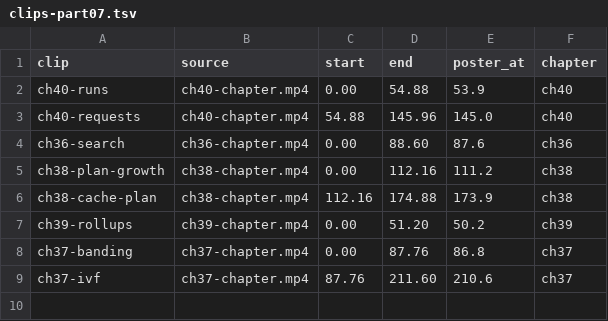
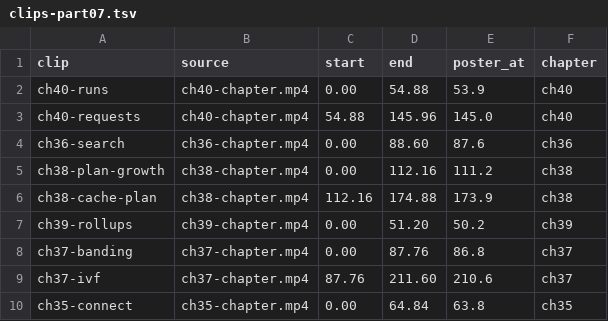
Before and after one commit to lisancao/spark-masterclass, a TSV file: book/media/clips/clips-part07.tsv, drawn as a sheet; the diff names each change by its address in the sheet, - before the commit and + after, or states it on an @@ line.

Commit message:
Part VII: clip for chapter 35, all six chapters with clips and notes

```diff
--- a/book/media/clips/clips-part07.tsv
+++ b/book/media/clips/clips-part07.tsv
+row 10: ch35-connect | ch35-chapter.mp4 | 0.00 | 64.84 | 63.8 | ch35
```
Also changed, not shown: 3 other files.
